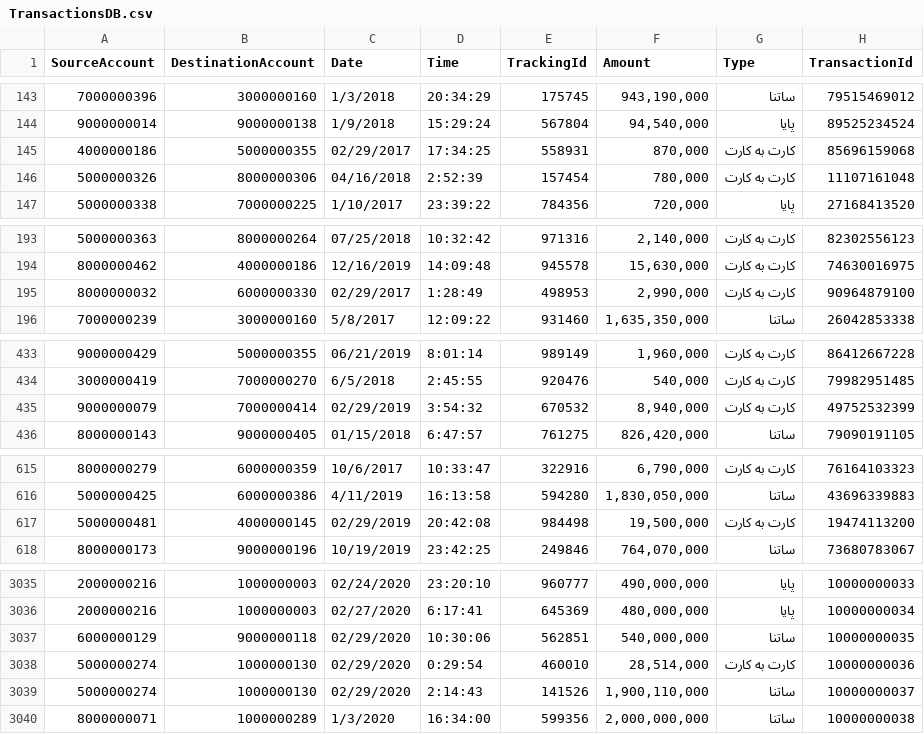
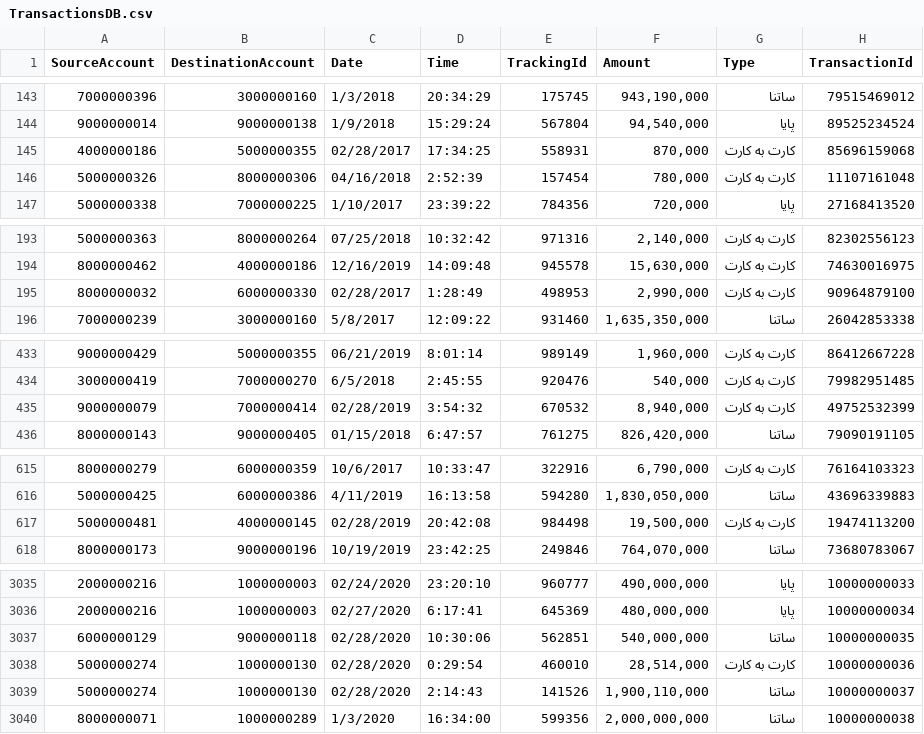
Before and after one commit to Star-Academy/Winter99Co-Op-Team, a CSV file: Winter99Co-Op-Team/elasticsearch/Data/TransactionsDB.csv, drawn as a sheet; only a part is shown, gaps mark what is left out; the diff covers the shown part only.

```diff
--- a/Winter99Co-Op-Team/elasticsearch/Data/TransactionsDB.csv
+++ b/Winter99Co-Op-Team/elasticsearch/Data/TransactionsDB.csv
@@ -144,3 +144,3 @@
 "9000000014","9000000138","1/9/2018","15:29:24","567804","94,540,000","پایا","89525234524"
-"4000000186","5000000355","02/29/2017","17:34:25","558931","870,000","کارت به کارت","85696159068"
+"4000000186","5000000355","02/28/2017","17:34:25","558931","870,000","کارت به کارت","85696159068"
 "5000000326","8000000306","04/16/2018","2:52:39","157454","780,000","کارت به کارت","11107161048"
@@ -194,3 +194,3 @@
 "8000000462","4000000186","12/16/2019","14:09:48","945578","15,630,000","کارت به کارت","74630016975"
-"8000000032","6000000330","02/29/2017","1:28:49","498953","2,990,000","کارت به کارت","90964879100"
+"8000000032","6000000330","02/28/2017","1:28:49","498953","2,990,000","کارت به کارت","90964879100"
 "7000000239","3000000160","5/8/2017","12:09:22","931460","1,635,350,000","ساتنا","26042853338"
@@ -434,3 +434,3 @@
 "3000000419","7000000270","6/5/2018","2:45:55","920476","540,000","کارت به کارت","79982951485"
-"9000000079","7000000414","02/29/2019","3:54:32","670532","8,940,000","کارت به کارت","49752532399"
+"9000000079","7000000414","02/28/2019","3:54:32","670532","8,940,000","کارت به کارت","49752532399"
 "8000000143","9000000405","01/15/2018","6:47:57","761275","826,420,000","ساتنا","79090191105"
@@ -616,3 +616,3 @@
 "5000000425","6000000386","4/11/2019","16:13:58","594280","1,830,050,000","ساتنا","43696339883"
-"5000000481","4000000145","02/29/2019","20:42:08","984498","19,500,000","کارت به کارت","19474113200"
+"5000000481","4000000145","02/28/2019","20:42:08","984498","19,500,000","کارت به کارت","19474113200"
 "8000000173","9000000196","10/19/2019","23:42:25","249846","764,070,000","ساتنا","73680783067"
@@ -3036,5 +3036,5 @@
 "2000000216","1000000003","02/27/2020","6:17:41","645369","480,000,000","پایا","10000000034"
-"6000000129","9000000118","02/29/2020","10:30:06","562851","540,000,000","ساتنا","10000000035"
-"5000000274","1000000130","02/29/2020","0:29:54","460010","28,514,000","کارت به کارت","10000000036"
-"5000000274","1000000130","02/29/2020","2:14:43","141526","1,900,110,000","ساتنا","10000000037"
+"6000000129","9000000118","02/28/2020","10:30:06","562851","540,000,000","ساتنا","10000000035"
+"5000000274","1000000130","02/28/2020","0:29:54","460010","28,514,000","کارت به کارت","10000000036"
+"5000000274","1000000130","02/28/2020","2:14:43","141526","1,900,110,000","ساتنا","10000000037"
 "8000000071","1000000289","1/3/2020","16:34:00","599356","2,000,000,000","ساتنا","10000000038"
```
Also changed, not shown: 7 edited cells elsewhere in this file, 10 other files.
